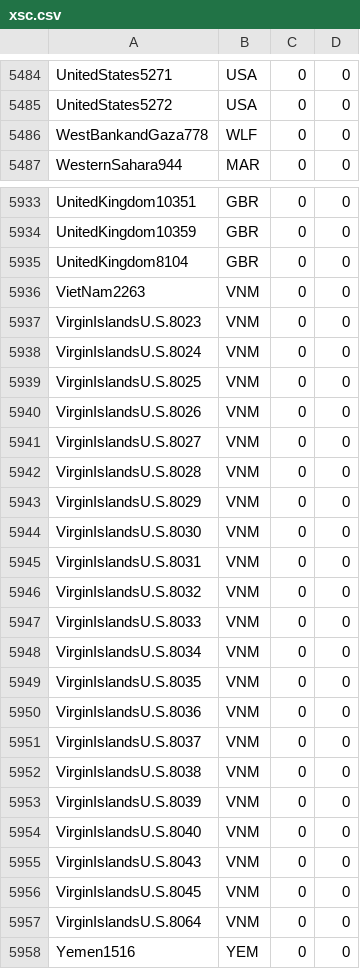
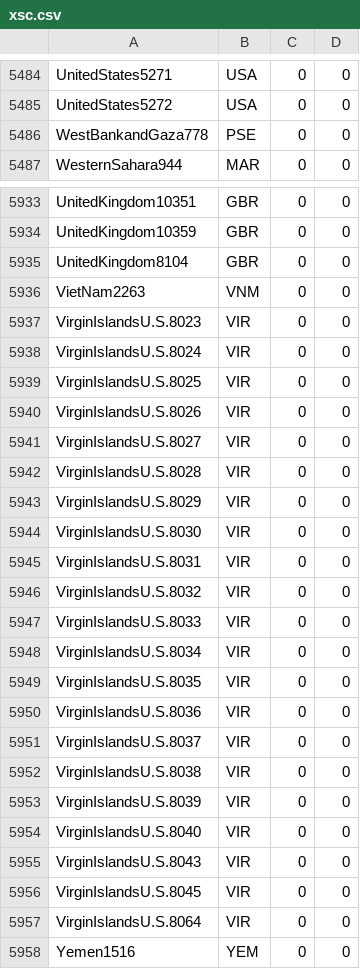
Before and after one commit to raddleverse/MimiCIAM.jl, a CSV file: data/input/xsc.csv, drawn as a sheet; only a part is shown, gaps mark what is left out; the diff covers the shown part only.

```diff
--- a/data/input/xsc.csv
+++ b/data/input/xsc.csv
@@ -5485,3 +5485,3 @@ UnitedStates5271,USA,0,0
 UnitedStates5272,USA,0,0
-WestBankandGaza778,WLF,0,0
+WestBankandGaza778,PSE,0,0
 WesternSahara944,MAR,0,0
@@ -5936,23 +5936,23 @@ UnitedKingdom8104,GBR,0,0
 VietNam2263,VNM,0,0
-VirginIslandsU.S.8023,VNM,0,0
-VirginIslandsU.S.8024,VNM,0,0
-VirginIslandsU.S.8025,VNM,0,0
-VirginIslandsU.S.8026,VNM,0,0
-VirginIslandsU.S.8027,VNM,0,0
-VirginIslandsU.S.8028,VNM,0,0
-VirginIslandsU.S.8029,VNM,0,0
-VirginIslandsU.S.8030,VNM,0,0
-VirginIslandsU.S.8031,VNM,0,0
-VirginIslandsU.S.8032,VNM,0,0
-VirginIslandsU.S.8033,VNM,0,0
-VirginIslandsU.S.8034,VNM,0,0
-VirginIslandsU.S.8035,VNM,0,0
-VirginIslandsU.S.8036,VNM,0,0
-VirginIslandsU.S.8037,VNM,0,0
-VirginIslandsU.S.8038,VNM,0,0
-VirginIslandsU.S.8039,VNM,0,0
-VirginIslandsU.S.8040,VNM,0,0
-VirginIslandsU.S.8043,VNM,0,0
-VirginIslandsU.S.8045,VNM,0,0
-VirginIslandsU.S.8064,VNM,0,0
+VirginIslandsU.S.8023,VIR,0,0
+VirginIslandsU.S.8024,VIR,0,0
+VirginIslandsU.S.8025,VIR,0,0
+VirginIslandsU.S.8026,VIR,0,0
+VirginIslandsU.S.8027,VIR,0,0
+VirginIslandsU.S.8028,VIR,0,0
+VirginIslandsU.S.8029,VIR,0,0
+VirginIslandsU.S.8030,VIR,0,0
+VirginIslandsU.S.8031,VIR,0,0
+VirginIslandsU.S.8032,VIR,0,0
+VirginIslandsU.S.8033,VIR,0,0
+VirginIslandsU.S.8034,VIR,0,0
+VirginIslandsU.S.8035,VIR,0,0
+VirginIslandsU.S.8036,VIR,0,0
+VirginIslandsU.S.8037,VIR,0,0
+VirginIslandsU.S.8038,VIR,0,0
+VirginIslandsU.S.8039,VIR,0,0
+VirginIslandsU.S.8040,VIR,0,0
+VirginIslandsU.S.8043,VIR,0,0
+VirginIslandsU.S.8045,VIR,0,0
+VirginIslandsU.S.8064,VIR,0,0
 Yemen1516,YEM,0,0
```
Also changed, not shown: 38 edited cells elsewhere in this file.
